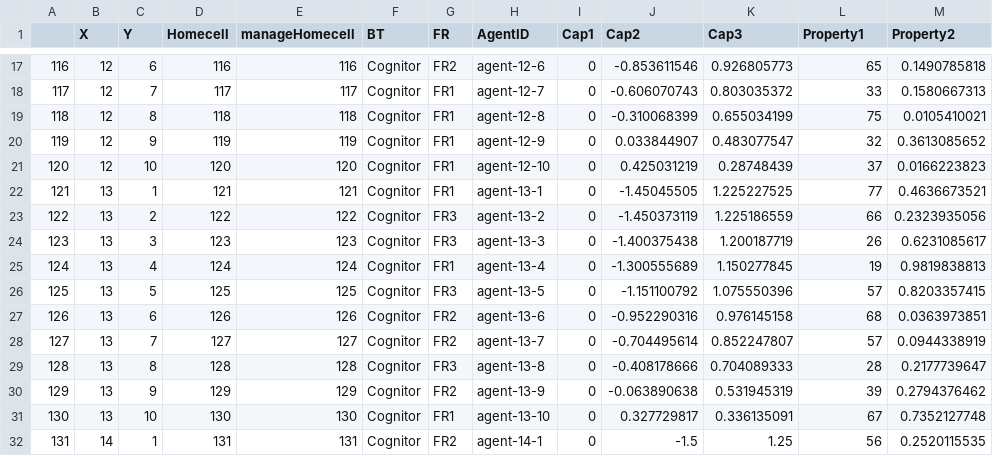
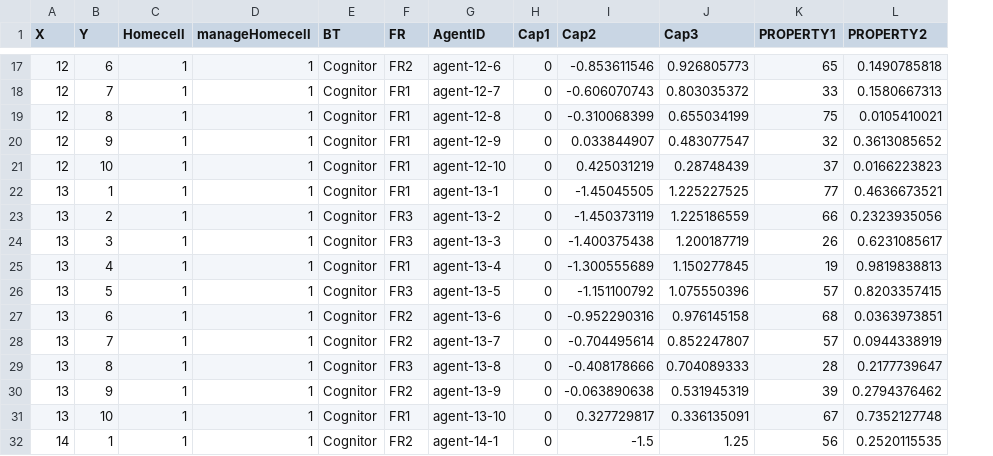
Before and after one commit to CRAFTY-ABM/CRAFTY_Template, a CSV file: data/csv/Region2.csv, drawn as a sheet; only a part is shown, gaps mark what is left out; removed rows and columns are numbered as before the commit, all else as after; the diff covers the shown part only; the diff names each change by its address in the sheet, - before the commit and + after, or states it on an @@ line.

```diff
--- a/data/csv/Region2.csv
+++ b/data/csv/Region2.csv
-column A, rows 17-32: 116 | 117 | 118 | 119 | 120 | 121 | 122 | 123 | 124 | 125 | 126 | 127 | 128 | 129 | 130 | 131
-K1: Property1
+K1: PROPERTY1
-L1: Property2
+L1: PROPERTY2
-C17 (Homecell): 116
+C17 (Homecell): 1
-D17 (manageHomecell): 116
+D17 (manageHomecell): 1
-C18 (Homecell): 117
+C18 (Homecell): 1
-D18 (manageHomecell): 117
+D18 (manageHomecell): 1
-C19 (Homecell): 118
+C19 (Homecell): 1
-D19 (manageHomecell): 118
+D19 (manageHomecell): 1
-C20 (Homecell): 119
+C20 (Homecell): 1
-D20 (manageHomecell): 119
+D20 (manageHomecell): 1
-C21 (Homecell): 120
+C21 (Homecell): 1
-D21 (manageHomecell): 120
+D21 (manageHomecell): 1
-C22 (Homecell): 121
+C22 (Homecell): 1
-D22 (manageHomecell): 121
+D22 (manageHomecell): 1
-C23 (Homecell): 122
+C23 (Homecell): 1
-D23 (manageHomecell): 122
+D23 (manageHomecell): 1
-C24 (Homecell): 123
+C24 (Homecell): 1
-D24 (manageHomecell): 123
+D24 (manageHomecell): 1
-C25 (Homecell): 124
+C25 (Homecell): 1
-D25 (manageHomecell): 124
+D25 (manageHomecell): 1
-C26 (Homecell): 125
+C26 (Homecell): 1
-D26 (manageHomecell): 125
+D26 (manageHomecell): 1
-C27 (Homecell): 126
+C27 (Homecell): 1
-D27 (manageHomecell): 126
+D27 (manageHomecell): 1
-C28 (Homecell): 127
+C28 (Homecell): 1
-D28 (manageHomecell): 127
+D28 (manageHomecell): 1
-C29 (Homecell): 128
+C29 (Homecell): 1
-D29 (manageHomecell): 128
+D29 (manageHomecell): 1
-C30 (Homecell): 129
+C30 (Homecell): 1
-D30 (manageHomecell): 129
+D30 (manageHomecell): 1
-C31 (Homecell): 130
+C31 (Homecell): 1
-D31 (manageHomecell): 130
+D31 (manageHomecell): 1
-C32 (Homecell): 131
+C32 (Homecell): 1
-D32 (manageHomecell): 131
+D32 (manageHomecell): 1
```
Also changed, not shown: 156 edited cells elsewhere in this file, data/csv/Region1.csv, data/csv/World.csv, 52 other files.
